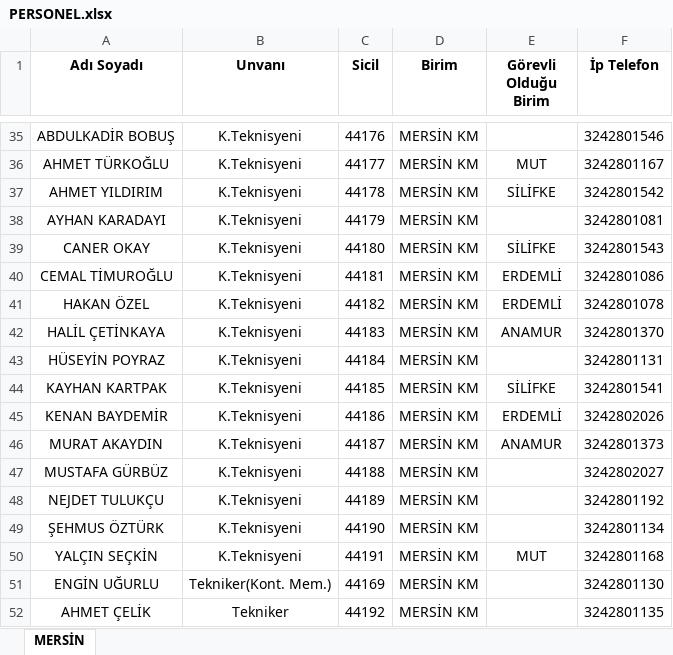
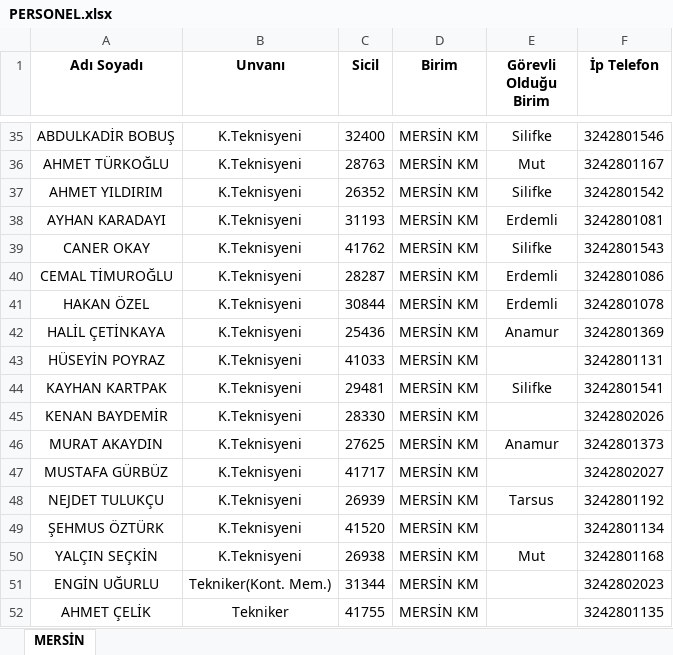
Before and after one commit to gokhangeo/mersin-norm, an Excel workbook: PERSONEL.xlsx, sheet MERSİN, drawn as a sheet; only a part is shown, gaps mark what is left out; values as stored, in another font and other column widths than the file's, no borders; the diff covers the shown part only; the diff names each change by its address in the sheet, - before the commit and + after, or states it on an @@ line.

```diff
--- a/PERSONEL.xlsx (sheet MERSİN)
+++ b/PERSONEL.xlsx (sheet MERSİN)
-C35 (Sicil): 44176
+C35 (Sicil): 32400
-E35 (Görevli Olduğu Birim): (empty)
+E35 (Görevli Olduğu Birim): Silifke
-C36 (Sicil): 44177
+C36 (Sicil): 28763
-E36 (Görevli Olduğu Birim): MUT
+E36 (Görevli Olduğu Birim): Mut
-C37 (Sicil): 44178
+C37 (Sicil): 26352
-E37 (Görevli Olduğu Birim): SİLİFKE
+E37 (Görevli Olduğu Birim): Silifke
-C38 (Sicil): 44179
+C38 (Sicil): 31193
-E38 (Görevli Olduğu Birim): (empty)
+E38 (Görevli Olduğu Birim): Erdemli
-C39 (Sicil): 44180
+C39 (Sicil): 41762
-E39 (Görevli Olduğu Birim): SİLİFKE
+E39 (Görevli Olduğu Birim): Silifke
-C40 (Sicil): 44181
+C40 (Sicil): 28287
-E40:E41 (Görevli Olduğu Birim): ERDEMLİ
+E40:E41 (Görevli Olduğu Birim): Erdemli
-C41 (Sicil): 44182
+C41 (Sicil): 30844
-C42 (Sicil): 44183
+C42 (Sicil): 25436
-E42 (Görevli Olduğu Birim): ANAMUR
+E42 (Görevli Olduğu Birim): Anamur
-F42 (İp Telefon): 3242801370
+F42 (İp Telefon): 3242801369
-C43 (Sicil): 44184
+C43 (Sicil): 41033
-C44 (Sicil): 44185
+C44 (Sicil): 29481
-E44 (Görevli Olduğu Birim): SİLİFKE
+E44 (Görevli Olduğu Birim): Silifke
-C45 (Sicil): 44186
+C45 (Sicil): 28330
-E45 (Görevli Olduğu Birim): ERDEMLİ
+E45 (Görevli Olduğu Birim): (empty)
-C46 (Sicil): 44187
+C46 (Sicil): 27625
-E46 (Görevli Olduğu Birim): ANAMUR
+E46 (Görevli Olduğu Birim): Anamur
-C47 (Sicil): 44188
+C47 (Sicil): 41717
-C48 (Sicil): 44189
+C48 (Sicil): 26939
-E48 (Görevli Olduğu Birim): (empty)
+E48 (Görevli Olduğu Birim): Tarsus
-C49 (Sicil): 44190
+C49 (Sicil): 41520
-C50 (Sicil): 44191
+C50 (Sicil): 26938
-E50 (Görevli Olduğu Birim): MUT
+E50 (Görevli Olduğu Birim): Mut
-C51 (Sicil): 44169
+C51 (Sicil): 31344
-F51 (İp Telefon): 3242801130
+F51 (İp Telefon): 3242802023
-C52 (Sicil): 44192
+C52 (Sicil): 41755
```
Also changed, not shown: 1 added row, 1 removed row and 155 edited cells elsewhere in this sheet.
